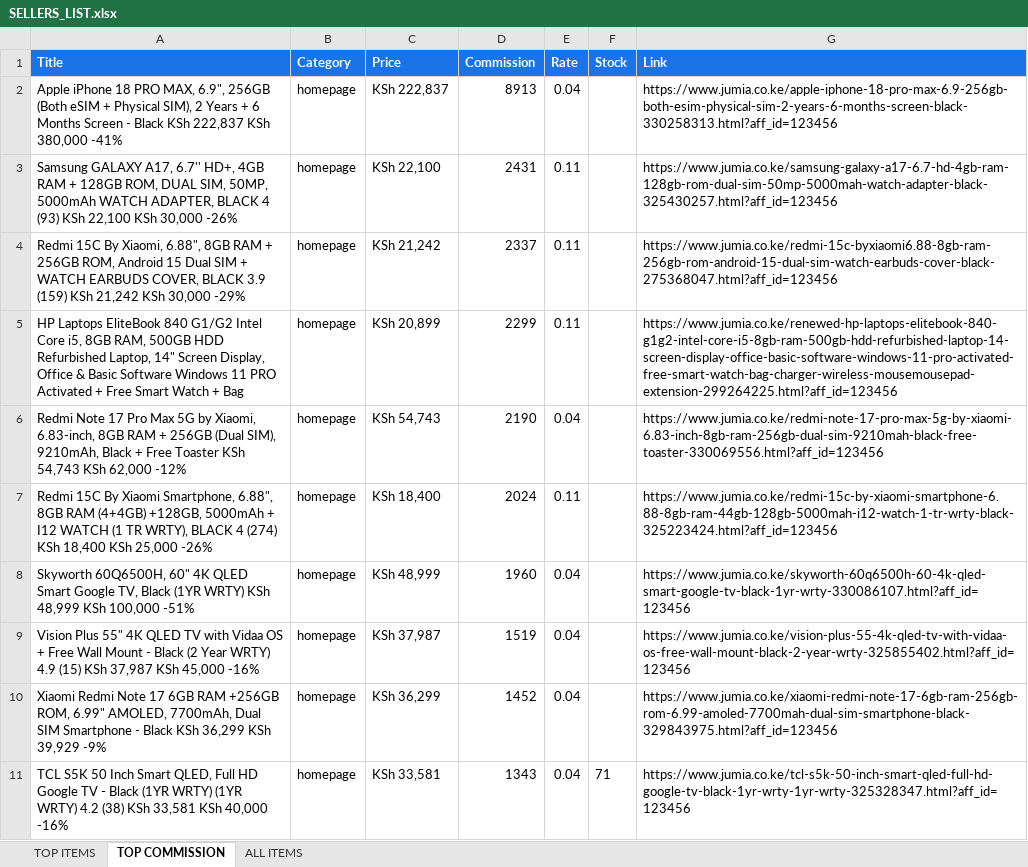
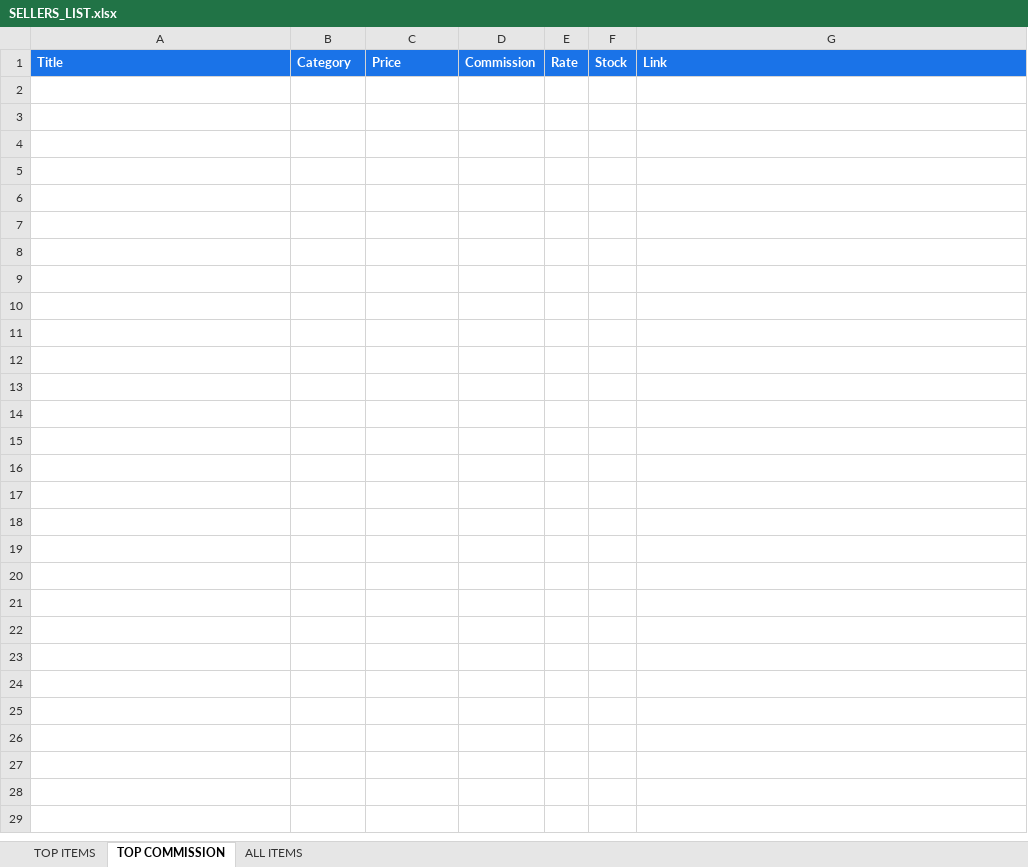
Before and after one commit to princehumphrey740-wq/deals, an Excel workbook: SELLERS_LIST.xlsx, sheet TOP COMMISSION, drawn as a sheet; only a part is shown; values as stored, in another font and other column widths than the file's, no borders; the diff covers the shown part only; the diff names each change by its address in the sheet, - before the commit and + after, or states it on an @@ line.

Commit message:
Update SELLERS_LIST.xlsx - 27 Nov 2026 03:40

```diff
--- a/SELLERS_LIST.xlsx (sheet TOP COMMISSION)
+++ b/SELLERS_LIST.xlsx (sheet TOP COMMISSION)
-row 2: Apple iPhone 18 PRO MAX, 6.9", 256GB (Both eSIM + Physical SIM), 2 Years + 6 Months Screen - Black KSh 222,837 KSh 380,000 -41% | homepage | KSh 222,837 | 8913 | 0.04 |  | https://www.jumia.co.ke/apple-iphone-18-pro-max-6.9-256gb-both-esim-physical-sim-2-years-6-months-screen-black-330258313.html?aff_id=123456
-row 3: Samsung GALAXY A17, 6.7'' HD+, 4GB RAM + 128GB ROM, DUAL SIM, 50MP, 5000mAh WATCH ADAPTER, BLACK 4 (93) KSh 22,100 KSh 30,000 -26% | homepage | KSh 22,100 | 2431 | 0.11 |  | https://www.jumia.co.ke/samsung-galaxy-a17-6.7-hd-4gb-ram-128gb-rom-dual-sim-50mp-5000mah-watch-adapter-black-325430257.html?aff_id=123456
-row 4: Redmi 15C By Xiaomi, 6.88", 8GB RAM + 256GB ROM, Android 15 Dual SIM + WATCH EARBUDS COVER, BLACK 3.9 (159) KSh 21,242 KSh 30,000 -29% | homepage | KSh 21,242 | 2337 | 0.11 |  | https://www.jumia.co.ke/redmi-15c-byxiaomi6.88-8gb-ram-256gb-rom-android-15-dual-sim-watch-earbuds-cover-black-275368047.html?aff_id=123456
-row 5: HP Laptops EliteBook 840 G1/G2 Intel Core i5, 8GB RAM, 500GB HDD Refurbished Laptop, 14" Screen Display, Office & Basic Software Windows 11 PRO Activated + Free Smart Watch + Bag | homepage | KSh 20,899 | 2299 | 0.11 |  | https://www.jumia.co.ke/renewed-hp-laptops-elitebook-840-g1g2-intel-core-i5-8gb-ram-500gb-hdd-refurbished-laptop-14-screen-display-office-basic-software-windows-11-pro-activated-free-smart-watch-bag-charger-wireless-mousemousepad-extension-299264225.html?aff_id=123456
-row 6: Redmi Note 17 Pro Max 5G by Xiaomi, 6.83-inch, 8GB RAM + 256GB (Dual SIM), 9210mAh, Black + Free Toaster KSh 54,743 KSh 62,000 -12% | homepage | KSh 54,743 | 2190 | 0.04 |  | https://www.jumia.co.ke/redmi-note-17-pro-max-5g-by-xiaomi-6.83-inch-8gb-ram-256gb-dual-sim-9210mah-black-free-toaster-330069556.html?aff_id=123456
-row 7: Redmi 15C By Xiaomi Smartphone, 6.88", 8GB RAM (4+4GB) +128GB, 5000mAh + I12 WATCH (1 TR WRTY), BLACK 4 (274) KSh 18,400 KSh 25,000 -26% | homepage | KSh 18,400 | 2024 | 0.11 |  | https://www.jumia.co.ke/redmi-15c-by-xiaomi-smartphone-6.88-8gb-ram-44gb-128gb-5000mah-i12-watch-1-tr-wrty-black-325223424.html?aff_id=123456
-row 8: Skyworth 60Q6500H, 60" 4K QLED Smart Google TV, Black (1YR WRTY) KSh 48,999 KSh 100,000 -51% | homepage | KSh 48,999 | 1960 | 0.04 |  | https://www.jumia.co.ke/skyworth-60q6500h-60-4k-qled-smart-google-tv-black-1yr-wrty-330086107.html?aff_id=123456
-row 9: Vision Plus 55" 4K QLED TV with Vidaa OS + Free Wall Mount - Black (2 Year WRTY) 4.9 (15) KSh 37,987 KSh 45,000 -16% | homepage | KSh 37,987 | 1519 | 0.04 |  | https://www.jumia.co.ke/vision-plus-55-4k-qled-tv-with-vidaa-os-free-wall-mount-black-2-year-wrty-325855402.html?aff_id=123456
-row 10: Xiaomi Redmi Note 17 6GB RAM +256GB ROM, 6.99" AMOLED, 7700mAh, Dual SIM Smartphone - Black KSh 36,299 KSh 39,929 -9% | homepage | KSh 36,299 | 1452 | 0.04 |  | https://www.jumia.co.ke/xiaomi-redmi-note-17-6gb-ram-256gb-rom-6.99-amoled-7700mah-dual-sim-smartphone-black-329843975.html?aff_id=123456
-row 11: TCL S5K 50 Inch Smart QLED, Full HD Google TV - Black (1YR WRTY) (1YR WRTY) 4.2 (38) KSh 33,581 KSh 40,000 -16% | homepage | KSh 33,581 | 1343 | 0.04 | 71 | https://www.jumia.co.ke/tcl-s5k-50-inch-smart-qled-full-hd-google-tv-black-1yr-wrty-1yr-wrty-325328347.html?aff_id=123456
```
Also changed, not shown: 40 removed rows elsewhere in this sheet, sheet ALL ITEMS.
